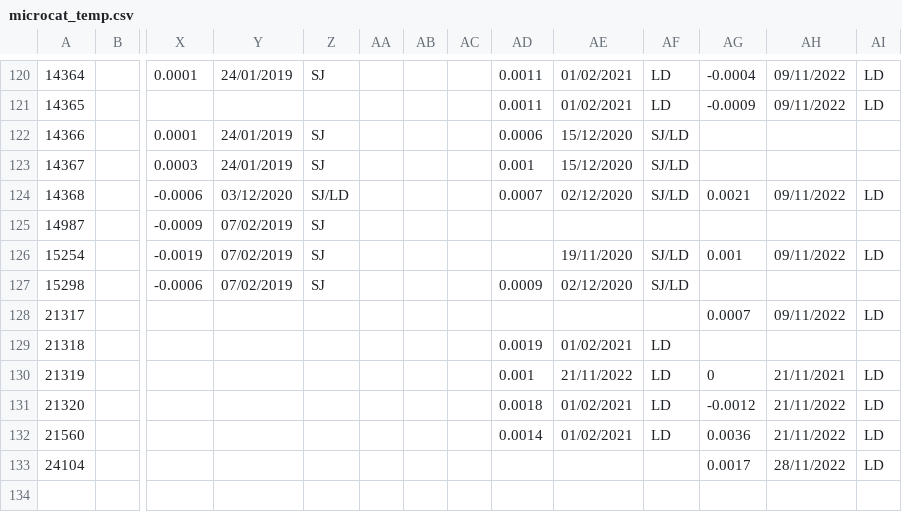
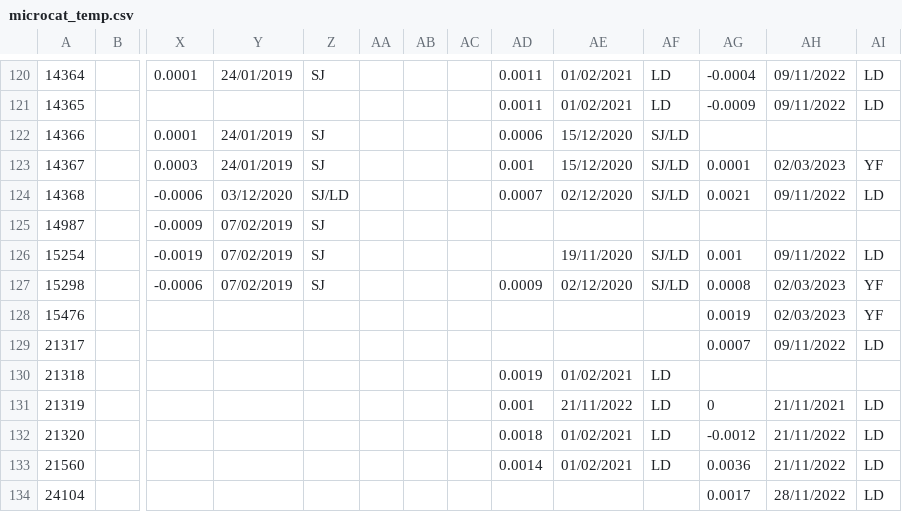
Before and after one commit to ScotMarPhys/m_moorproc_toolbox, a CSV file: data/moor/cal_coef/microcat_temp.csv, drawn as a sheet; only a part is shown, gaps mark what is left out; rows hold the shown columns only; the diff names each change by its address in the sheet, - before the commit and + after, or states it on an @@ line.

```diff
--- a/data/moor/cal_coef/microcat_temp.csv
+++ b/data/moor/cal_coef/microcat_temp.csv
-AG123: (empty)
+AG123: 0.0001
-AH123: (empty)
+AH123: 02/03/2023
-AI123: (empty)
+AI123: YF
-AG127: (empty)
+AG127: 0.0008
-AH127: (empty)
+AH127: 02/03/2023
-AI127: (empty)
+AI127: YF
+row 128: 15476 |  |  |  |  |  |  |  |  |  |  | 0.0019 | 02/03/2023 | YF
```
Also changed, not shown: data/moor/cal_coef/microcat_cond.csv, data/moor/cal_coef/microcat_pres.csv, 5 other files.
